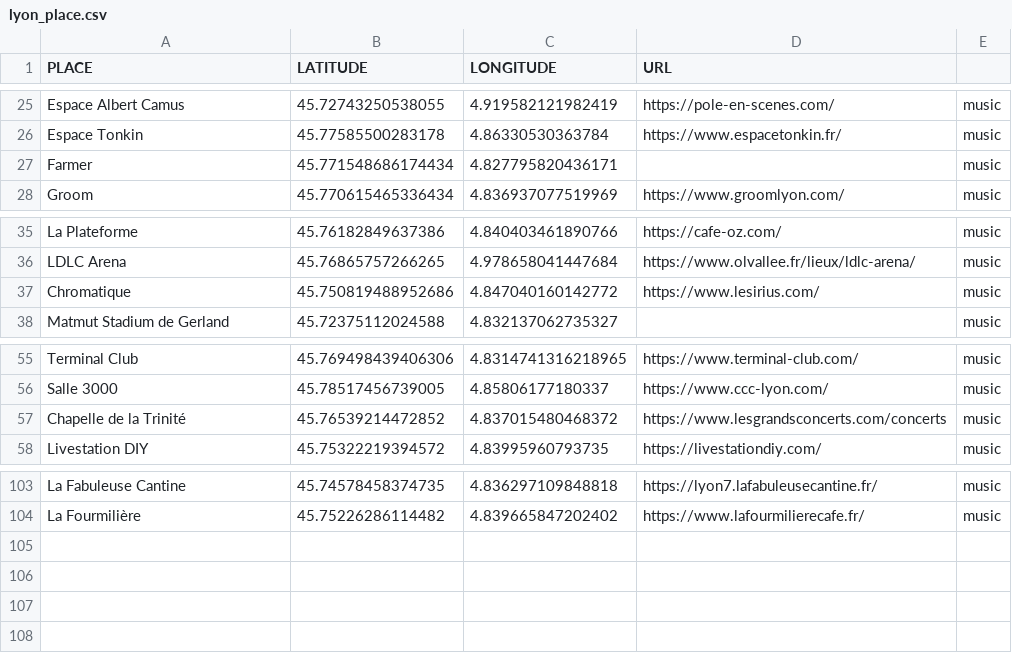
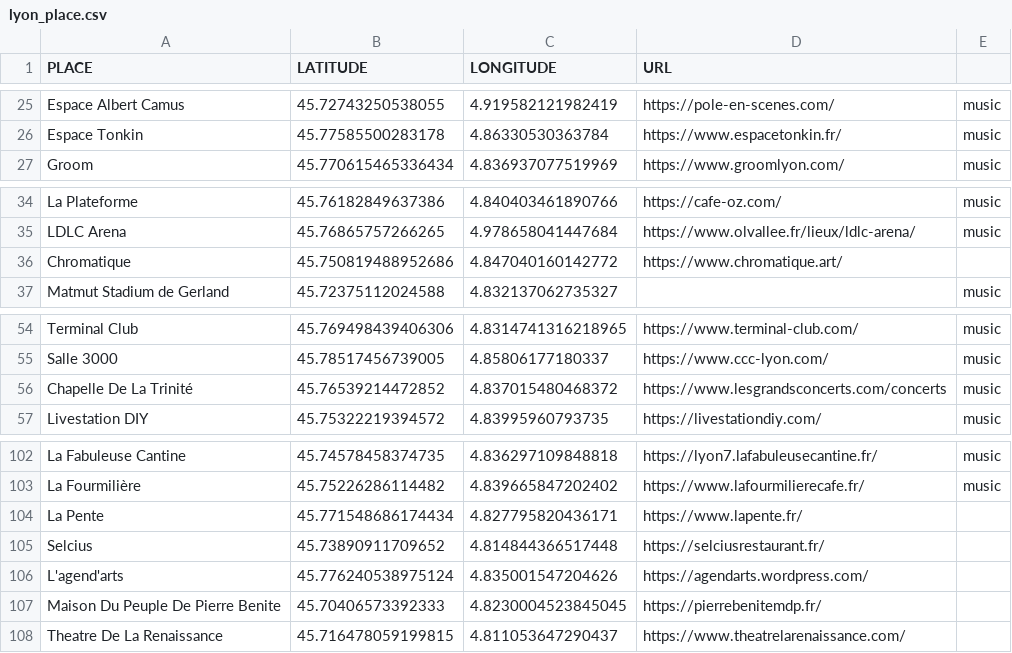
Before and after one commit to agrignard/WhatsNext, a CSV file: www/lyon_place.csv, drawn as a sheet; only a part is shown, gaps mark what is left out.

```diff
--- a/www/lyon_place.csv
+++ b/www/lyon_place.csv
@@ -26,3 +26,2 @@ Espace Albert Camus,45.72743250538055,4.919582121982419,https://pole-en-scenes.c
 Espace Tonkin,45.77585500283178,4.86330530363784,https://www.espacetonkin.fr/,music
-Farmer,45.771548686174434,4.827795820436171,,music
 Groom,45.770615465336434,4.836937077519969,https://www.groomlyon.com/,music
@@ -36,3 +35,3 @@ La Plateforme,45.76182849637386,4.840403461890766,https://cafe-oz.com/,music
 LDLC Arena,45.76865757266265,4.978658041447684,https://www.olvallee.fr/lieux/ldlc-arena/,music
-Chromatique,45.750819488952686,4.847040160142772,https://www.lesirius.com/,music
+Chromatique,45.750819488952686,4.847040160142772,https://www.chromatique.art/
 Matmut Stadium de Gerland,45.72375112024588,4.832137062735327,,music
@@ -56,3 +55,3 @@ Terminal Club,45.769498439406306,4.8314741316218965,https://www.terminal-club.co
 Salle 3000,45.78517456739005,4.85806177180337,https://www.ccc-lyon.com/,music
-Chapelle de la Trinité,45.76539214472852,4.837015480468372,https://www.lesgrandsconcerts.com/concerts,music
+Chapelle De La Trinité,45.76539214472852,4.837015480468372,https://www.lesgrandsconcerts.com/concerts,music
 Livestation DIY,45.75322219394572,4.83995960793735,https://livestationdiy.com/,music
@@ -104 +103,6 @@ La Fabuleuse Cantine,45.74578458374735, 4.836297109848818,https://lyon7.lafabule
 La Fourmilière,45.75226286114482, 4.839665847202402,https://www.lafourmilierecafe.fr/,music
+La Pente, 45.771548686174434,4.827795820436171, https://www.lapente.fr/
+Selcius,45.73890911709652, 4.814844366517448, https://selciusrestaurant.fr/
+L'agend'arts,45.776240538975124, 4.835001547204626,https://agendarts.wordpress.com/
+Maison Du Peuple De Pierre Benite, 45.70406573392333, 4.8230004523845045, https://pierrebenitemdp.fr/
+Theatre De La Renaissance,45.716478059199815, 4.811053647290437, https://www.theatrelarenaissance.com/
```
Also changed, not shown: 8 other files.
